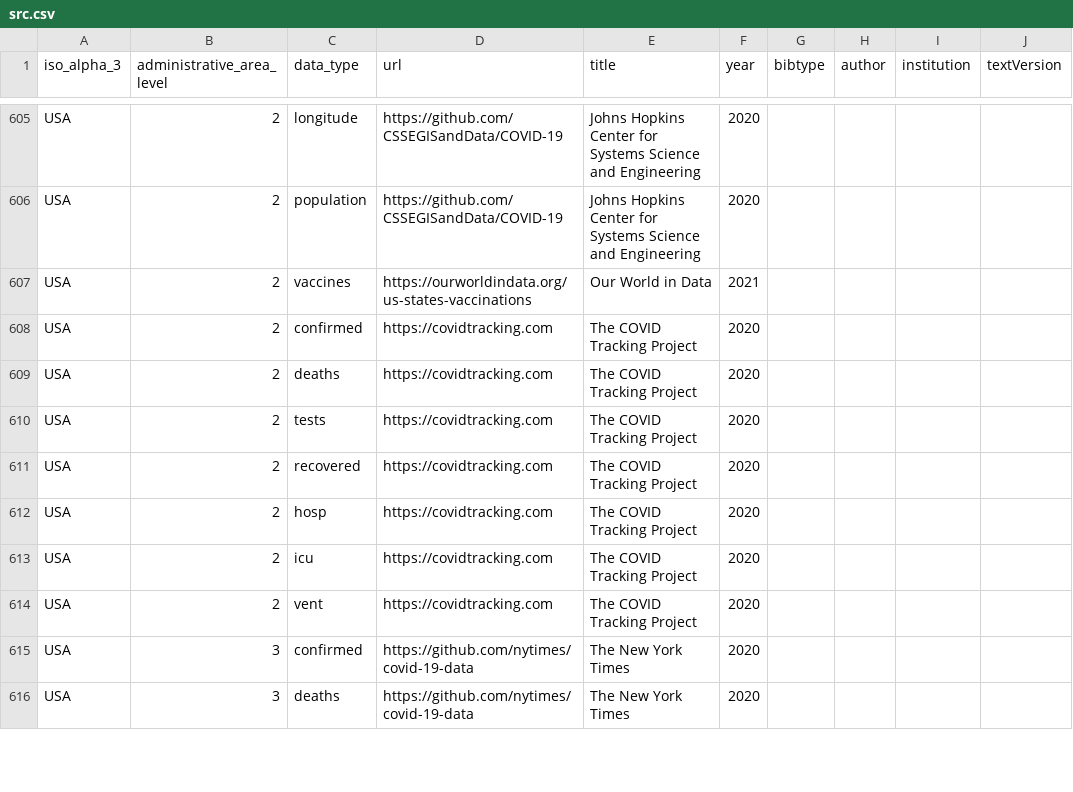
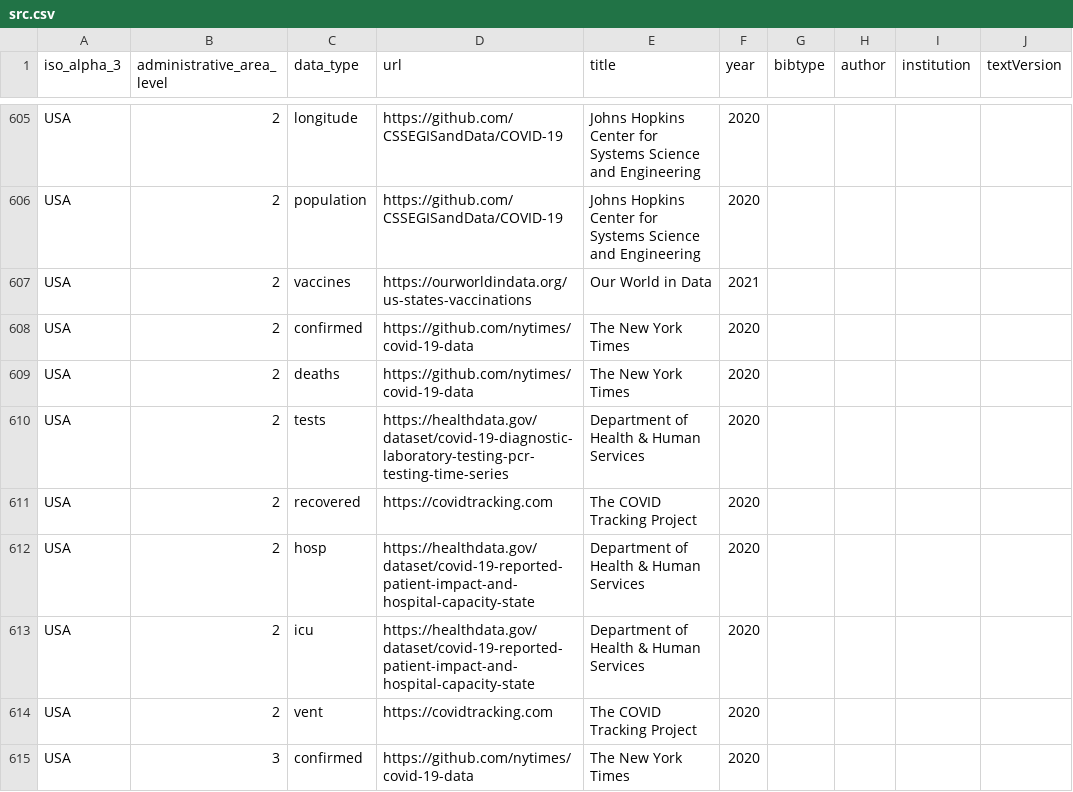
Before and after one commit to covid19datahub/COVID19, a CSV file: inst/extdata/src.csv, drawn as a sheet; only a part is shown, gaps mark what is left out; the shorter side is filled out with more unchanged rows.

```diff
--- a/inst/extdata/src.csv
+++ b/inst/extdata/src.csv
@@ -607,8 +607,8 @@
 "USA",2,"vaccines","https://ourworldindata.org/us-states-vaccinations","Our World in Data","2021",,,,
-"USA",2,"confirmed","https://covidtracking.com","The COVID Tracking Project","2020",,,,
-"USA",2,"deaths","https://covidtracking.com","The COVID Tracking Project","2020",,,,
-"USA",2,"tests","https://covidtracking.com","The COVID Tracking Project","2020",,,,
+"USA",2,"confirmed","https://github.com/nytimes/covid-19-data","The New York Times","2020",,,,
+"USA",2,"deaths","https://github.com/nytimes/covid-19-data","The New York Times","2020",,,,
+"USA",2,"tests","https://healthdata.gov/dataset/covid-19-diagnostic-laboratory-testing-pcr-testing-time-series","Department of Health & Human Services","2020",,,,
 "USA",2,"recovered","https://covidtracking.com","The COVID Tracking Project","2020",,,,
-"USA",2,"hosp","https://covidtracking.com","The COVID Tracking Project","2020",,,,
-"USA",2,"icu","https://covidtracking.com","The COVID Tracking Project","2020",,,,
+"USA",2,"hosp","https://healthdata.gov/dataset/covid-19-reported-patient-impact-and-hospital-capacity-state","Department of Health & Human Services","2020",,,,
+"USA",2,"icu","https://healthdata.gov/dataset/covid-19-reported-patient-impact-and-hospital-capacity-state","Department of Health & Human Services","2020",,,,
 "USA",2,"vent","https://covidtracking.com","The COVID Tracking Project","2020",,,,
```
Also changed, not shown: inst/extdata/db/USA.csv, 3 other files.
